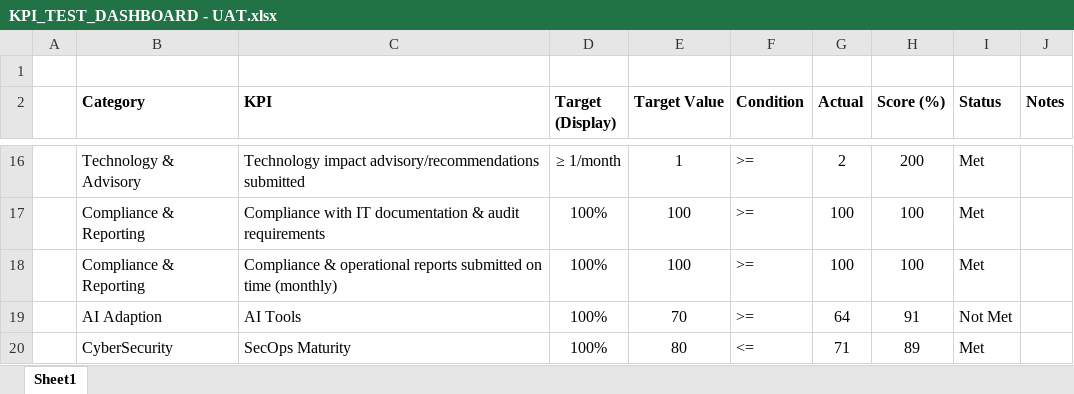
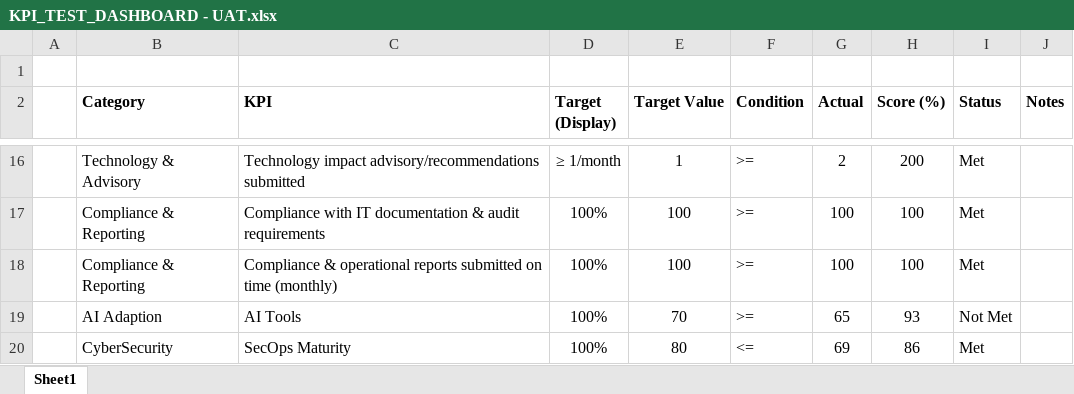
Before and after one commit to FreddieM-CIO/KPI_Test, an Excel workbook: Dev_Test_Ops/KPI_TEST_DASHBOARD - UAT.xlsx, sheet Sheet1, drawn as a sheet; only a part is shown, gaps mark what is left out; values as stored, in another font and other column widths than the file's, no borders; conditional formats not drawn; the diff names each change by its address in the sheet, - before the commit and + after, or states it on an @@ line.

Commit message:
Sync UAT workbook values from dev

```diff
--- a/Dev_Test_Ops/KPI_TEST_DASHBOARD - UAT.xlsx (sheet Sheet1)
+++ b/Dev_Test_Ops/KPI_TEST_DASHBOARD - UAT.xlsx (sheet Sheet1)
-G19 (Actual): 64
+G19 (Actual): 65
-H19 (Score (%)): 91
+H19 (Score (%)): 93
-G20 (Actual): 71
+G20 (Actual): 69
-H20 (Score (%)): 89
+H20 (Score (%)): 86
```
Also changed, not shown: 3 other files.
